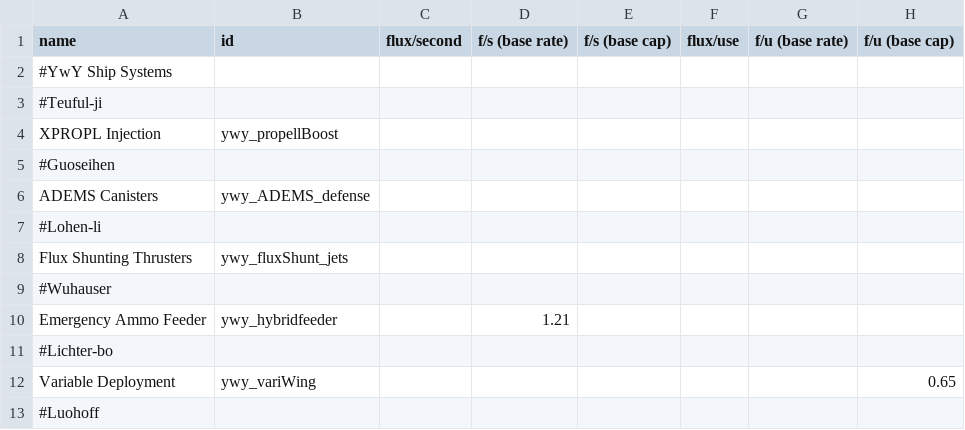
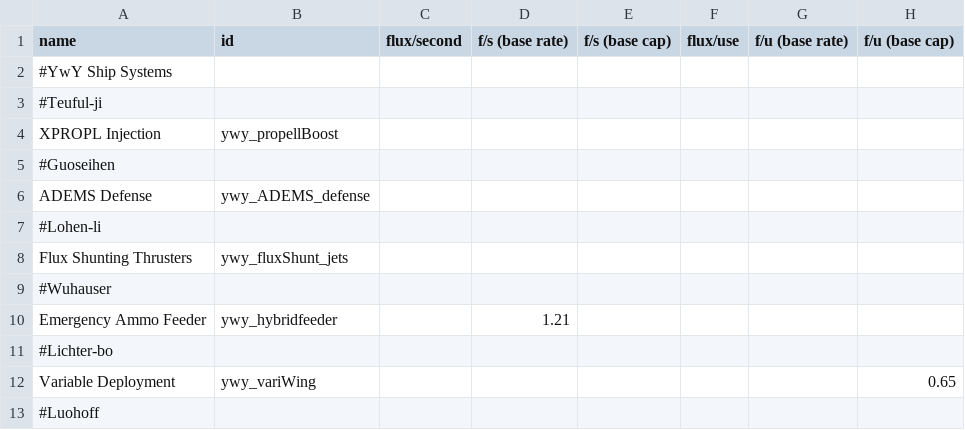
Before and after one commit to Clueless-Foolish-Surveyor/Yoshgramm-wen-Yard, a CSV file: data/shipsystems/ship_systems.csv, drawn as a sheet; only a part is shown; the diff names each change by its address in the sheet, - before the commit and + after, or states it on an @@ line.

```diff
--- a/data/shipsystems/ship_systems.csv
+++ b/data/shipsystems/ship_systems.csv
-A6 (name): ADEMS Canisters
+A6 (name): ADEMS Defense
```
Also changed, not shown: data/strings/descriptions.csv.
